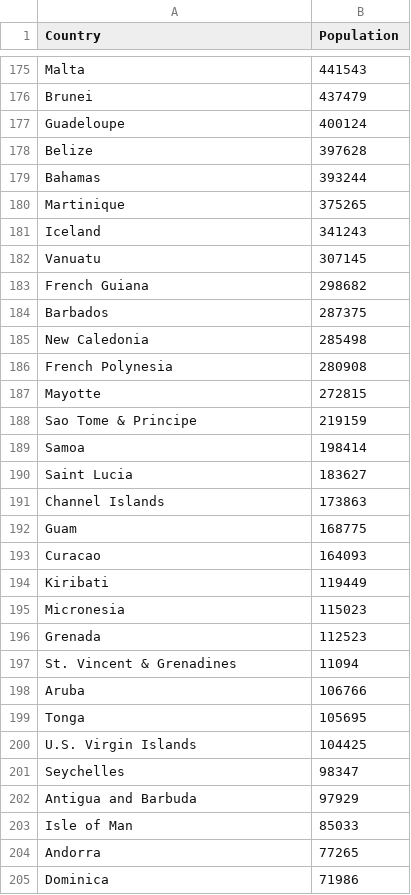
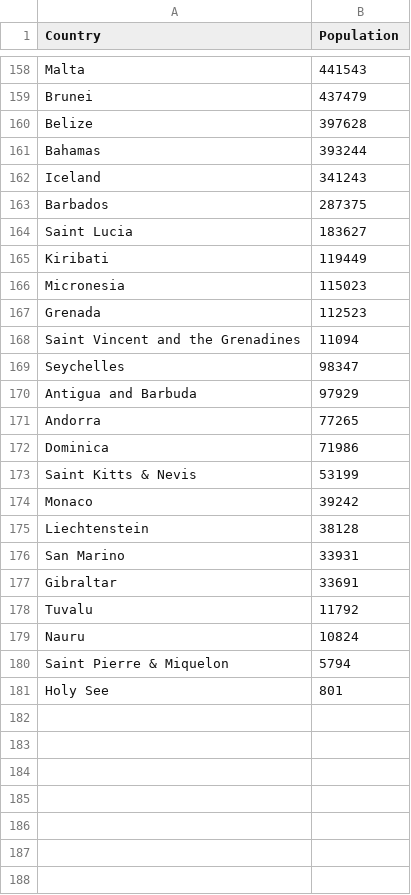
Before and after one commit to marcin192/pop, a CSV file: popek.csv, drawn as a sheet; only a part is shown, gaps mark what is left out; the shorter side is filled out with more unchanged rows; the diff covers the shown part only.

Commit message:
Update popek.csv

```diff
--- a/popek.csv
+++ b/popek.csv
@@ -177,18 +160,6 @@ Brunei ,437479
-Guadeloupe,400124
 Belize,397628
 Bahamas,393244
-Martinique,375265
 Iceland,341243
-Vanuatu,307145
-French Guiana,298682
 Barbados,287375
-New Caledonia,285498
-French Polynesia,280908
-Mayotte,272815
-Sao Tome & Principe,219159
-Samoa,198414
 Saint Lucia,183627
-Channel Islands,173863
-Guam,168775
-Curacao,164093
 Kiribati,119449
@@ -196,9 +167,5 @@ Micronesia,115023
 Grenada,112523
-St. Vincent & Grenadines,11094
-Aruba,106766
-Tonga,105695
-U.S. Virgin Islands,104425
+Saint Vincent and the Grenadines,11094
 Seychelles,98347
 Antigua and Barbuda,97929
-Isle of Man,85033
 Andorra,77265
```
Also changed, not shown: 38 removed rows and 3 edited cells elsewhere in this file.
